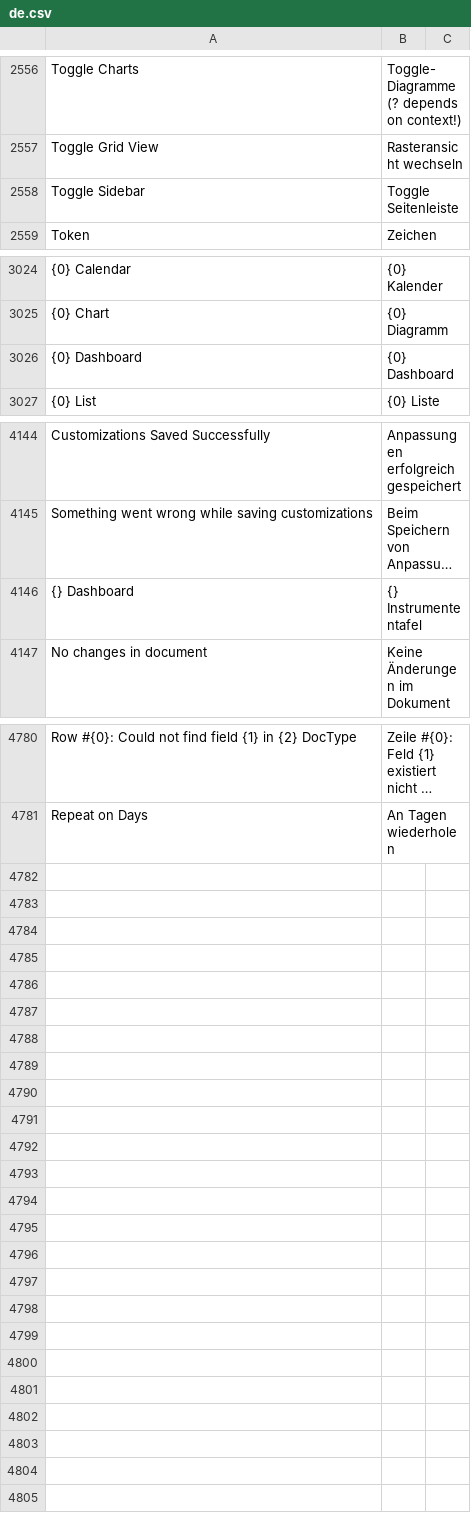
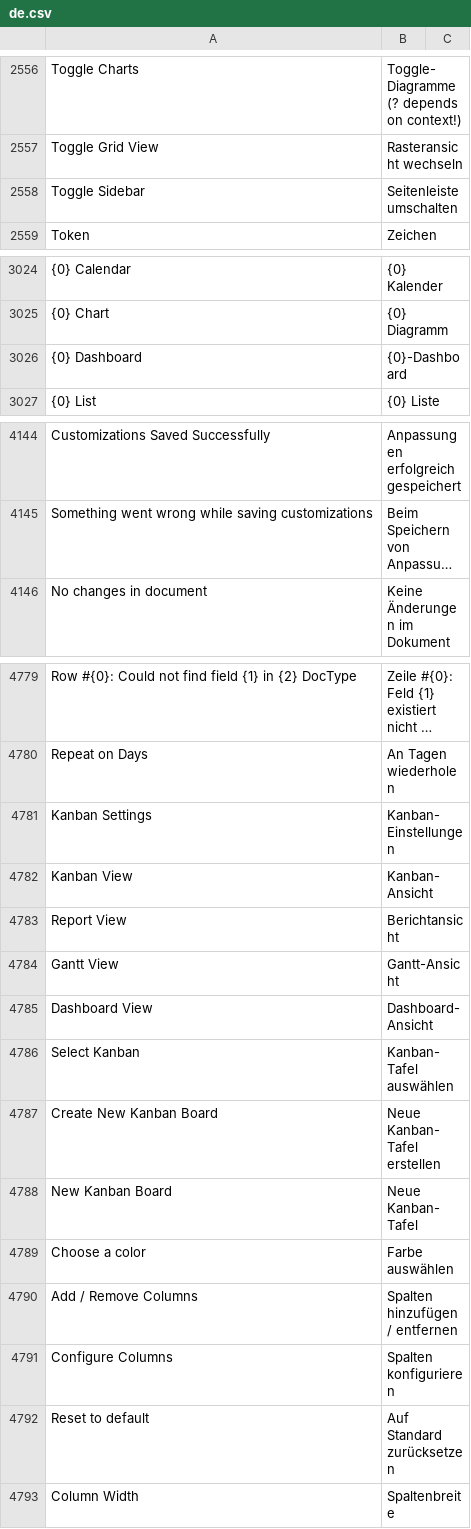
Before and after one commit to experiments001/frappe-sqlite, a CSV file: frappe/translations/de.csv, drawn as a sheet; only a part is shown, gaps mark what is left out; long unchanged cells end in …; removed rows and columns are numbered as before the commit, all else as after; the diff covers the shown part only; the diff names each change by its address in the sheet, - before the commit and + after, or states it on an @@ line.

Commit message:
feat: Add german translations

```diff
--- a/frappe/translations/de.csv
+++ b/frappe/translations/de.csv
-B2558: Toggle Seitenleiste
+B2558: Seitenleiste umschalten
-B3026: {0} Dashboard
+B3026: {0}-Dashboard
-row 4146: {} Dashboard | {} Instrumententafel
+row 4781: Kanban Settings | Kanban-Einstellungen
+row 4782: Kanban View | Kanban-Ansicht
+row 4783: Report View | Berichtansicht
+row 4784: Gantt View | Gantt-Ansicht
+row 4785: Dashboard View | Dashboard-Ansicht
+row 4786: Select Kanban | Kanban-Tafel auswählen
+row 4787: Create New Kanban Board | Neue Kanban-Tafel erstellen
+row 4788: New Kanban Board | Neue Kanban-Tafel
+row 4789: Choose a color | Farbe auswählen
+row 4790: Add / Remove Columns | Spalten hinzufügen / entfernen
+row 4791: Configure Columns | Spalten konfigurieren
+row 4792: Reset to default | Auf Standard zurücksetzen
+row 4793: Column Width | Spaltenbreite
```
Also changed, not shown: 2 edited cells elsewhere in this file.
